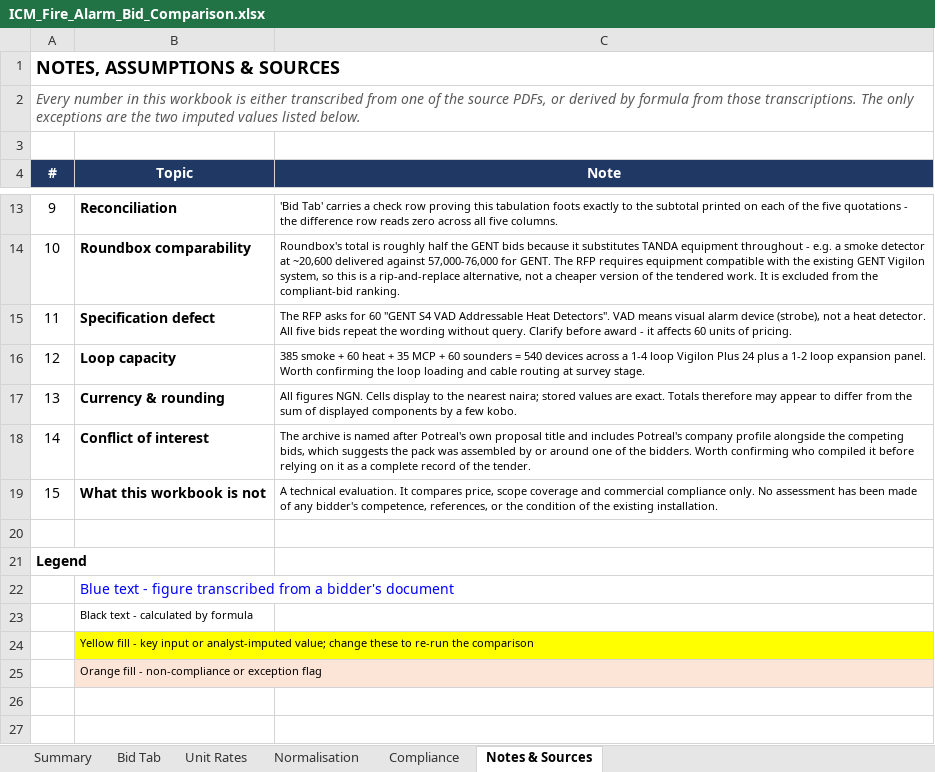
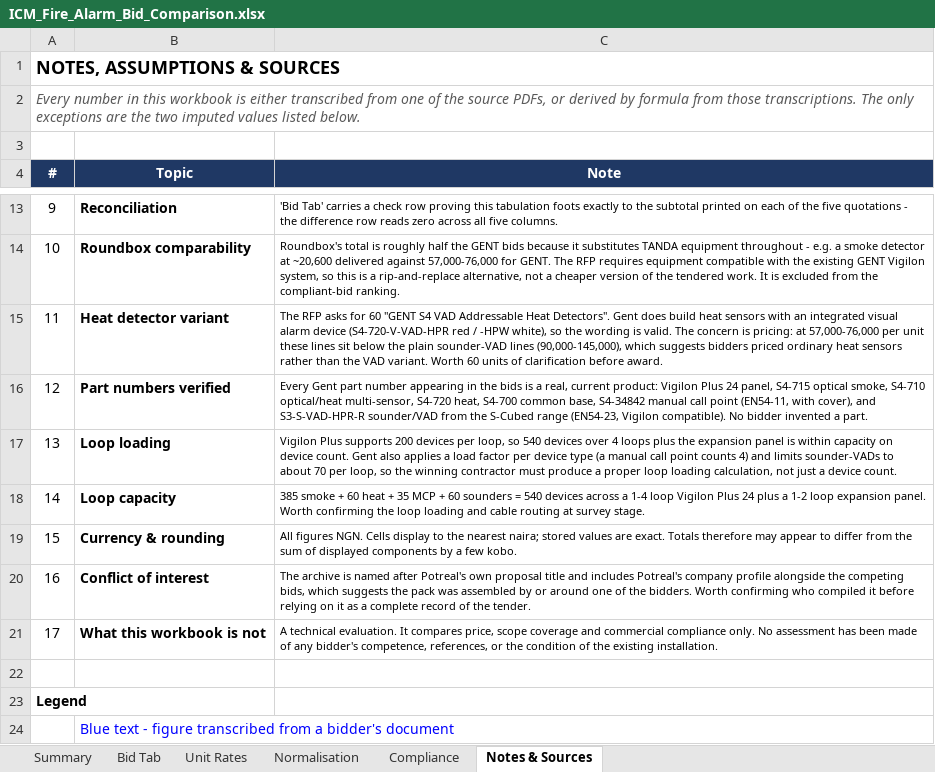
Before and after one commit to Dblackone/Dova-futures-Projects, an Excel workbook: Projects/Ikeja City Mall Fire Alarm/ICM_Fire_Alarm_Bid_Comparison.xlsx, sheet Notes & Sources, drawn as a sheet; only a part is shown, gaps mark what is left out; the shorter side is filled out with more unchanged rows; values as stored, in another font and other column widths than the file's, no borders; removed rows and columns are numbered as before the commit, all else as after; the diff names each change by its address in the sheet, - before the commit and + after, or states it on an @@ line.

```diff
--- a/Projects/Ikeja City Mall Fire Alarm/ICM_Fire_Alarm_Bid_Comparison.xlsx (sheet Notes & Sources)
+++ b/Projects/Ikeja City Mall Fire Alarm/ICM_Fire_Alarm_Bid_Comparison.xlsx (sheet Notes & Sources)
-row 15: 11 | Specification defect | The RFP asks for 60 "GENT S4 VAD Addressable Heat Detectors". VAD means visual alarm device (strobe), not a heat detector. All five bids repeat the wording without query. Clarify before award - it affects 60 units of pricing.
+row 15: 11 | Heat detector variant | The RFP asks for 60 "GENT S4 VAD Addressable Heat Detectors". Gent does build heat sensors with an integrated visual alarm device (S4-720-V-VAD-HPR red / -HPW white), so the wording is valid. The concern is pricing: at 57,000-76,000 per unit these lines sit below the plain sounder-VAD lines (90,000-145,000), which suggests bidders priced ordinary heat sensors rather than the VAD variant. Worth 60 units of clarification before award.
+row 16: 12 | Part numbers verified | Every Gent part number appearing in the bids is a real, current product: Vigilon Plus 24 panel, S4-715 optical smoke, S4-710 optical/heat multi-sensor, S4-720 heat, S4-700 common base, S4-34842 manual call point (EN54-11, with cover), and S3-S-VAD-HPR-R sounder/VAD from the S-Cubed range (EN54-23, Vigilon compatible). No bidder invented a part.
+row 17: 13 | Loop loading | Vigilon Plus supports 200 devices per loop, so 540 devices over 4 loops plus the expansion panel is within capacity on device count. Gent also applies a load factor per device type (a manual call point counts 4) and limits sounder-VADs to about 70 per loop, so the winning contractor must produce a proper loop loading calculation, not just a device count.
@@ column A (#) renumbered between rows 18 and 21 @@
```
Also changed, not shown: sheet Bid Tab.
